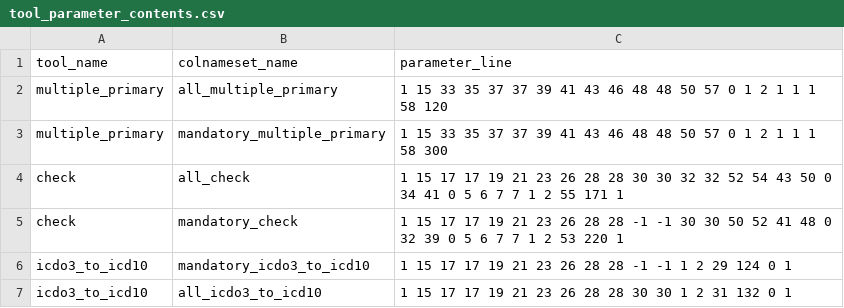
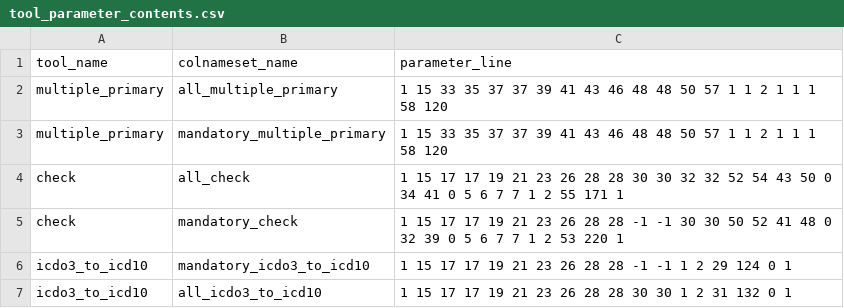
Before and after one commit to FinnishCancerRegistry/iarccrgtools, a CSV file: data-raw/tool_parameter_contents.csv, drawn as a sheet.

Commit message:
multiple_primary params

```diff
--- a/data-raw/tool_parameter_contents.csv
+++ b/data-raw/tool_parameter_contents.csv
@@ -1,4 +1,4 @@
 tool_name,colnameset_name,parameter_line
-multiple_primary,all_multiple_primary,1 15 33 35 37 37 39 41 43 46 48 48 50 57 0 1 2 1 1 1 58 120
-multiple_primary,mandatory_multiple_primary,1 15 33 35 37 37 39 41 43 46 48 48 50 57 0 1 2 1 1 1 58 300
+multiple_primary,all_multiple_primary,1 15 33 35 37 37 39 41 43 46 48 48 50 57 1 1 2 1 1 1 58 120
+multiple_primary,mandatory_multiple_primary,1 15 33 35 37 37 39 41 43 46 48 48 50 57 1 1 2 1 1 1 58 120
 check,all_check,1 15 17 17 19 21 23 26 28 28 30 30 32 32 52 54 43 50 0 34 41 0 5 6 7 7 1 2 55 171 1
```
